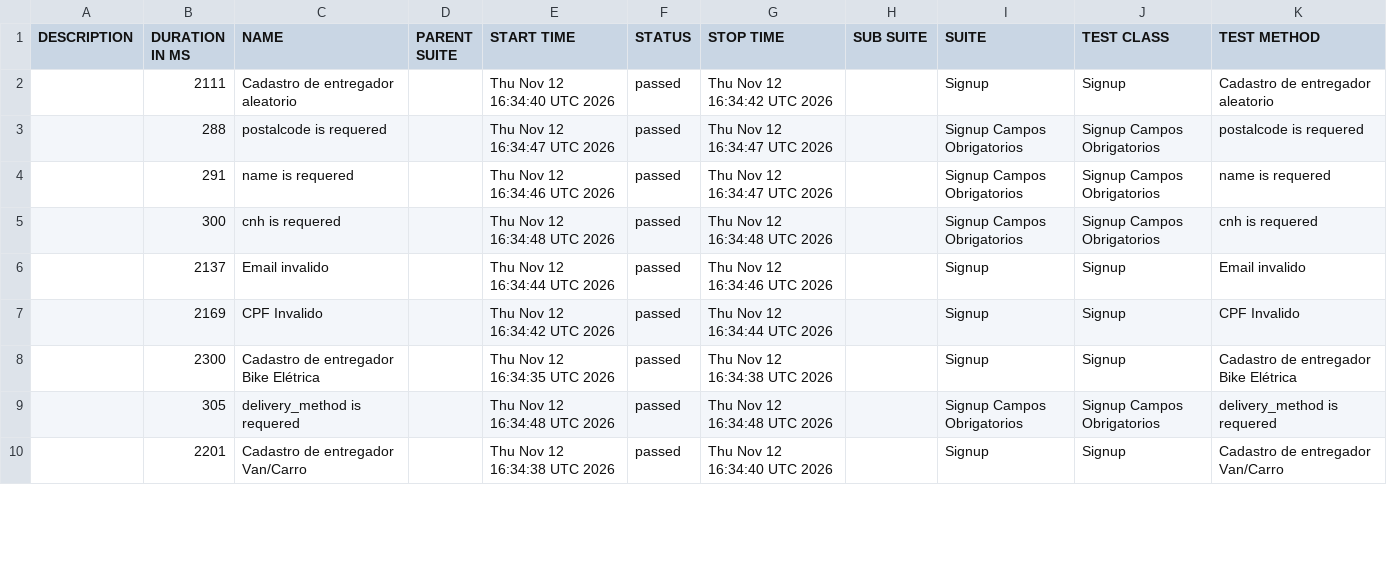
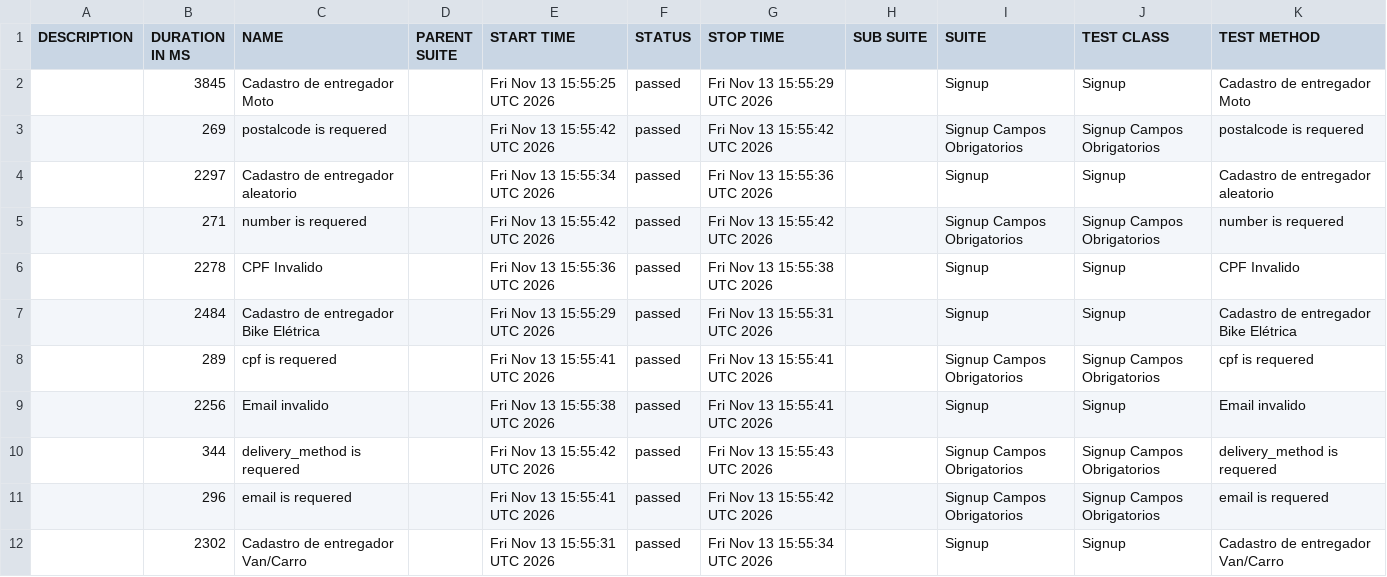
Before and after one commit to diegobbarbosa09/buger-eats-cypress, a CSV file: data/suites.csv, drawn as a sheet; only a part is shown; the diff covers the shown part only.

```diff
--- a/data/suites.csv
+++ b/data/suites.csv
@@ -1,10 +1,12 @@
 "DESCRIPTION","DURATION IN MS","NAME","PARENT SUITE","START TIME","STATUS","STOP TIME","SUB SUITE","SUITE","TEST CLASS","TEST METHOD"
-"","2111","Cadastro de entregador aleatorio","","Thu Nov 12 16:34:40 UTC 2026","passed","Thu Nov 12 16:34:42 UTC 2026","","Signup","Signup","Cadastro de entregador aleatorio"
-"","288","postalcode is requered","","Thu Nov 12 16:34:47 UTC 2026","passed","Thu Nov 12 16:34:47 UTC 2026","","Signup Campos Obrigatorios","Signup Campos Obrigatorios","postalcode is requered"
-"","291","name is requered","","Thu Nov 12 16:34:46 UTC 2026","passed","Thu Nov 12 16:34:47 UTC 2026","","Signup Campos Obrigatorios","Signup Campos Obrigatorios","name is requered"
-"","300","cnh is requered","","Thu Nov 12 16:34:48 UTC 2026","passed","Thu Nov 12 16:34:48 UTC 2026","","Signup Campos Obrigatorios","Signup Campos Obrigatorios","cnh is requered"
-"","2137","Email invalido","","Thu Nov 12 16:34:44 UTC 2026","passed","Thu Nov 12 16:34:46 UTC 2026","","Signup","Signup","Email invalido"
-"","2169","CPF Invalido","","Thu Nov 12 16:34:42 UTC 2026","passed","Thu Nov 12 16:34:44 UTC 2026","","Signup","Signup","CPF Invalido"
-"","2300","Cadastro de entregador Bike Elétrica","","Thu Nov 12 16:34:35 UTC 2026","passed","Thu Nov 12 16:34:38 UTC 2026","","Signup","Signup","Cadastro de entregador Bike Elétrica"
-"","305","delivery_method is requered","","Thu Nov 12 16:34:48 UTC 2026","passed","Thu Nov 12 16:34:48 UTC 2026","","Signup Campos Obrigatorios","Signup Campos Obrigatorios","delivery_method is requered"
-"","2201","Cadastro de entregador Van/Carro","","Thu Nov 12 16:34:38 UTC 2026","passed","Thu Nov 12 16:34:40 UTC 2026","","Signup","Signup","Cadastro de entregador Van/Carro"
+"","3845","Cadastro de entregador Moto","","Fri Nov 13 15:55:25 UTC 2026","passed","Fri Nov 13 15:55:29 UTC 2026","","Signup","Signup","Cadastro de entregador Moto"
+"","269","postalcode is requered","","Fri Nov 13 15:55:42 UTC 2026","passed","Fri Nov 13 15:55:42 UTC 2026","","Signup Campos Obrigatorios","Signup Campos Obrigatorios","postalcode is requered"
+"","2297","Cadastro de entregador aleatorio","","Fri Nov 13 15:55:34 UTC 2026","passed","Fri Nov 13 15:55:36 UTC 2026","","Signup","Signup","Cadastro de entregador aleatorio"
+"","271","number is requered","","Fri Nov 13 15:55:42 UTC 2026","passed","Fri Nov 13 15:55:42 UTC 2026","","Signup Campos Obrigatorios","Signup Campos Obrigatorios","number is requered"
+"","2278","CPF Invalido","","Fri Nov 13 15:55:36 UTC 2026","passed","Fri Nov 13 15:55:38 UTC 2026","","Signup","Signup","CPF Invalido"
+"","2484","Cadastro de entregador Bike Elétrica","","Fri Nov 13 15:55:29 UTC 2026","passed","Fri Nov 13 15:55:31 UTC 2026","","Signup","Signup","Cadastro de entregador Bike Elétrica"
+"","289","cpf is requered","","Fri Nov 13 15:55:41 UTC 2026","passed","Fri Nov 13 15:55:41 UTC 2026","","Signup Campos Obrigatorios","Signup Campos Obrigatorios","cpf is requered"
+"","2256","Email invalido","","Fri Nov 13 15:55:38 UTC 2026","passed","Fri Nov 13 15:55:41 UTC 2026","","Signup","Signup","Email invalido"
+"","344","delivery_method is requered","","Fri Nov 13 15:55:42 UTC 2026","passed","Fri Nov 13 15:55:43 UTC 2026","","Signup Campos Obrigatorios","Signup Campos Obrigatorios","delivery_method is requered"
+"","296","email is requered","","Fri Nov 13 15:55:41 UTC 2026","passed","Fri Nov 13 15:55:42 UTC 2026","","Signup Campos Obrigatorios","Signup Campos Obrigatorios","email is requered"
+"","2302","Cadastro de entregador Van/Carro","","Fri Nov 13 15:55:31 UTC 2026","passed","Fri Nov 13 15:55:34 UTC 2026","","Signup","Signup","Cadastro de entregador Van/Carro"
```
Also changed, not shown: 2 removed rows and 10 edited cells elsewhere in this file, 40 other files.
